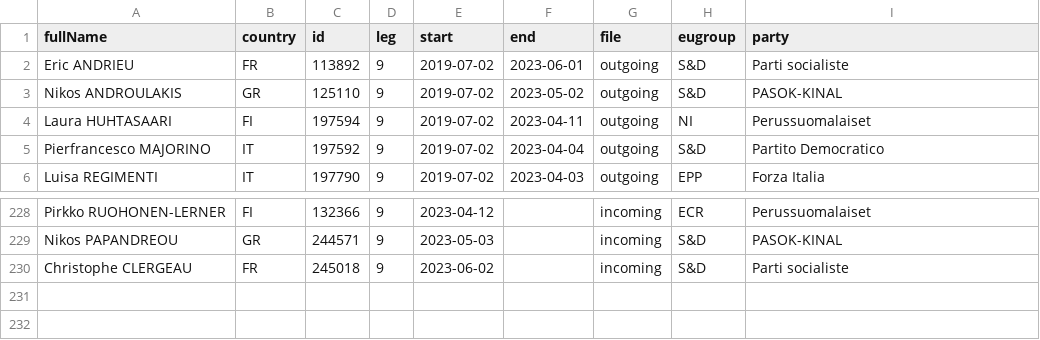
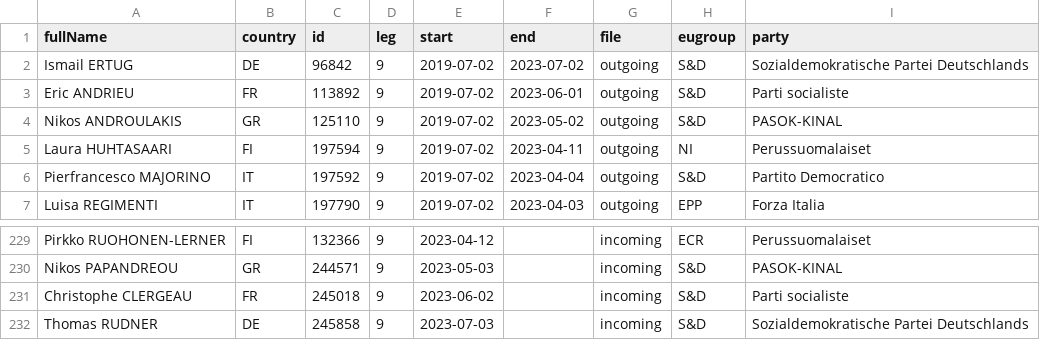
Before and after one commit to TechToThePeople/mep, a CSV file: data/inout.csv, drawn as a sheet; only a part is shown, gaps mark what is left out.

```diff
--- a/data/inout.csv
+++ b/data/inout.csv
@@ -1,2 +1,3 @@
 fullName,country,id,leg,start,end,file,eugroup,party
+Ismail ERTUG,DE,96842,9,2019-07-02,2023-07-02,outgoing,S&D,Sozialdemokratische Partei Deutschlands
 Eric ANDRIEU,FR,113892,9,2019-07-02,2023-06-01,outgoing,S&D,Parti socialiste
@@ -230 +231,2 @@ Nikos PAPANDREOU,GR,244571,9,2023-05-03,,incoming,S&D,PASOK-KINAL
 Christophe CLERGEAU,FR,245018,9,2023-06-02,,incoming,S&D,Parti socialiste
+Thomas RUDNER,DE,245858,9,2023-07-03,,incoming,S&D,Sozialdemokratische Partei Deutschlands
```
Also changed, not shown: data/static/meps.nogender.csv, 5 other files.
